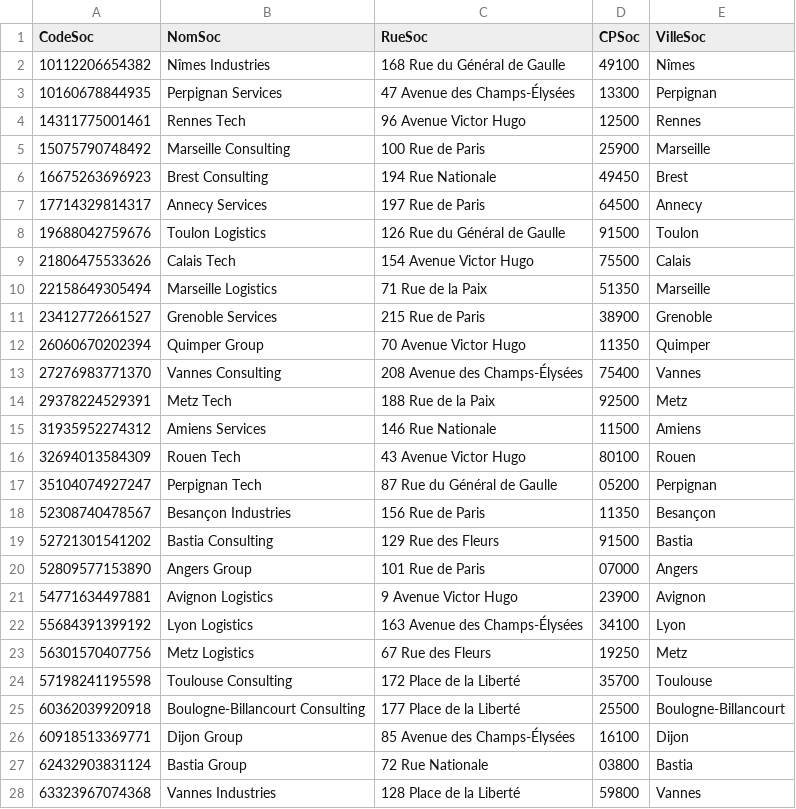
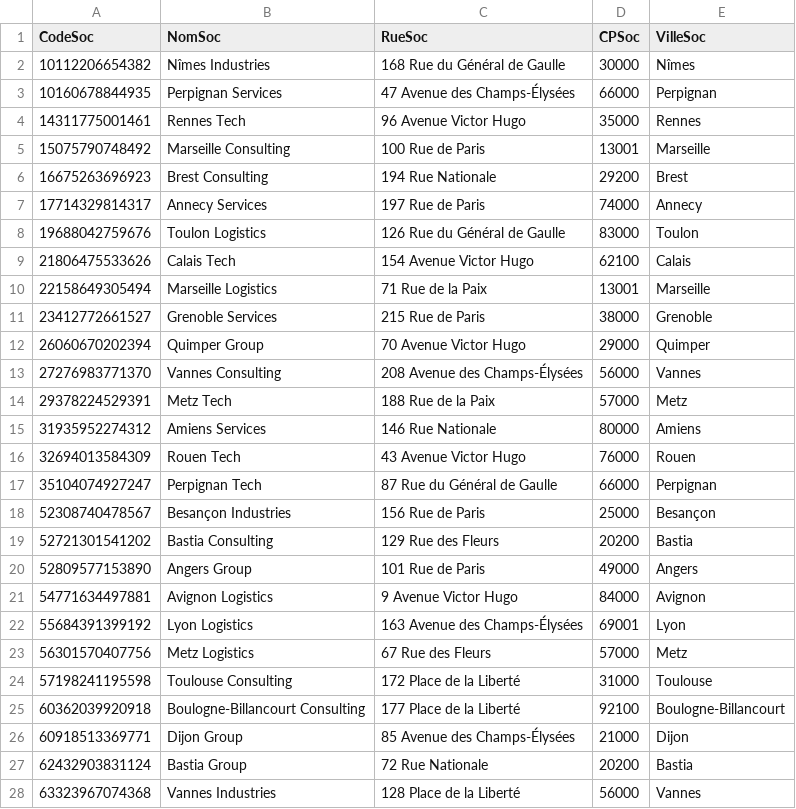
Before and after one commit to ArreCapClassique/Projet_Conception_BD, a CSV file: create_database/data/ED_societe.csv, drawn as a sheet; only a part is shown; the diff covers the shown part only.

```diff
--- a/create_database/data/ED_societe.csv
+++ b/create_database/data/ED_societe.csv
@@ -1,28 +1,28 @@
 CodeSoc,NomSoc,RueSoc,CPSoc,VilleSoc
-10112206654382,Nîmes Industries,168 Rue du Général de Gaulle,49100,Nîmes
-10160678844935,Perpignan Services,47 Avenue des Champs-Élysées,13300,Perpignan
-14311775001461,Rennes Tech,96 Avenue Victor Hugo,12500,Rennes
-15075790748492,Marseille Consulting,100 Rue de Paris,25900,Marseille
-16675263696923,Brest Consulting,194 Rue Nationale,49450,Brest
-17714329814317,Annecy Services,197 Rue de Paris,64500,Annecy
-19688042759676,Toulon Logistics,126 Rue du Général de Gaulle,91500,Toulon
-21806475533626,Calais Tech,154 Avenue Victor Hugo,75500,Calais
-22158649305494,Marseille Logistics,71 Rue de la Paix,51350,Marseille
-23412772661527,Grenoble Services,215 Rue de Paris,38900,Grenoble
-26060670202394,Quimper Group,70 Avenue Victor Hugo,11350,Quimper
-27276983771370,Vannes Consulting,208 Avenue des Champs-Élysées,75400,Vannes
-29378224529391,Metz Tech,188 Rue de la Paix,92500,Metz
-31935952274312,Amiens Services,146 Rue Nationale,11500,Amiens
-32694013584309,Rouen Tech,43 Avenue Victor Hugo,80100,Rouen
-35104074927247,Perpignan Tech,87 Rue du Général de Gaulle,05200,Perpignan
-52308740478567,Besançon Industries,156 Rue de Paris,11350,Besançon
-52721301541202,Bastia Consulting,129 Rue des Fleurs,91500,Bastia
-52809577153890,Angers Group,101 Rue de Paris,07000,Angers
-54771634497881,Avignon Logistics,9 Avenue Victor Hugo,23900,Avignon
-55684391399192,Lyon Logistics,163 Avenue des Champs-Élysées,34100,Lyon
-56301570407756,Metz Logistics,67 Rue des Fleurs,19250,Metz
-57198241195598,Toulouse Consulting,172 Place de la Liberté,35700,Toulouse
-60362039920918,Boulogne-Billancourt Consulting,177 Place de la Liberté,25500,Boulogne-Billancourt
-60918513369771,Dijon Group,85 Avenue des Champs-Élysées,16100,Dijon
-62432903831124,Bastia Group,72 Rue Nationale,03800,Bastia
-63323967074368,Vannes Industries,128 Place de la Liberté,59800,Vannes
+10112206654382,Nîmes Industries,168 Rue du Général de Gaulle,30000,Nîmes
+10160678844935,Perpignan Services,47 Avenue des Champs-Élysées,66000,Perpignan
+14311775001461,Rennes Tech,96 Avenue Victor Hugo,35000,Rennes
+15075790748492,Marseille Consulting,100 Rue de Paris,13001,Marseille
+16675263696923,Brest Consulting,194 Rue Nationale,29200,Brest
+17714329814317,Annecy Services,197 Rue de Paris,74000,Annecy
+19688042759676,Toulon Logistics,126 Rue du Général de Gaulle,83000,Toulon
+21806475533626,Calais Tech,154 Avenue Victor Hugo,62100,Calais
+22158649305494,Marseille Logistics,71 Rue de la Paix,13001,Marseille
+23412772661527,Grenoble Services,215 Rue de Paris,38000,Grenoble
+26060670202394,Quimper Group,70 Avenue Victor Hugo,29000,Quimper
+27276983771370,Vannes Consulting,208 Avenue des Champs-Élysées,56000,Vannes
+29378224529391,Metz Tech,188 Rue de la Paix,57000,Metz
+31935952274312,Amiens Services,146 Rue Nationale,80000,Amiens
+32694013584309,Rouen Tech,43 Avenue Victor Hugo,76000,Rouen
+35104074927247,Perpignan Tech,87 Rue du Général de Gaulle,66000,Perpignan
+52308740478567,Besançon Industries,156 Rue de Paris,25000,Besançon
+52721301541202,Bastia Consulting,129 Rue des Fleurs,20200,Bastia
+52809577153890,Angers Group,101 Rue de Paris,49000,Angers
+54771634497881,Avignon Logistics,9 Avenue Victor Hugo,84000,Avignon
+55684391399192,Lyon Logistics,163 Avenue des Champs-Élysées,69001,Lyon
+56301570407756,Metz Logistics,67 Rue des Fleurs,57000,Metz
+57198241195598,Toulouse Consulting,172 Place de la Liberté,31000,Toulouse
+60362039920918,Boulogne-Billancourt Consulting,177 Place de la Liberté,92100,Boulogne-Billancourt
+60918513369771,Dijon Group,85 Avenue des Champs-Élysées,21000,Dijon
+62432903831124,Bastia Group,72 Rue Nationale,20200,Bastia
+63323967074368,Vannes Industries,128 Place de la Liberté,56000,Vannes
```
Also changed, not shown: 13 edited cells elsewhere in this file, create_database/data/ED_client.csv, 6 other files.
